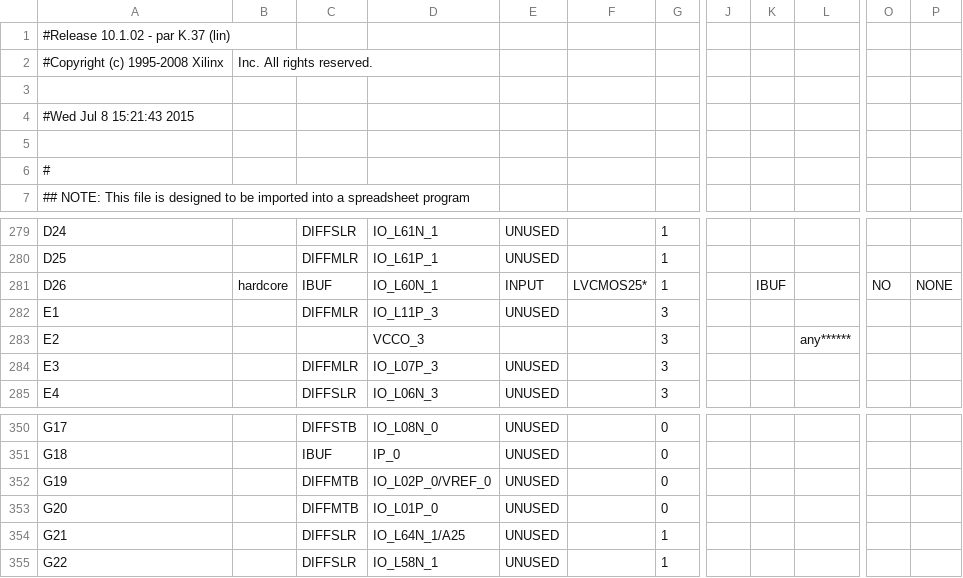
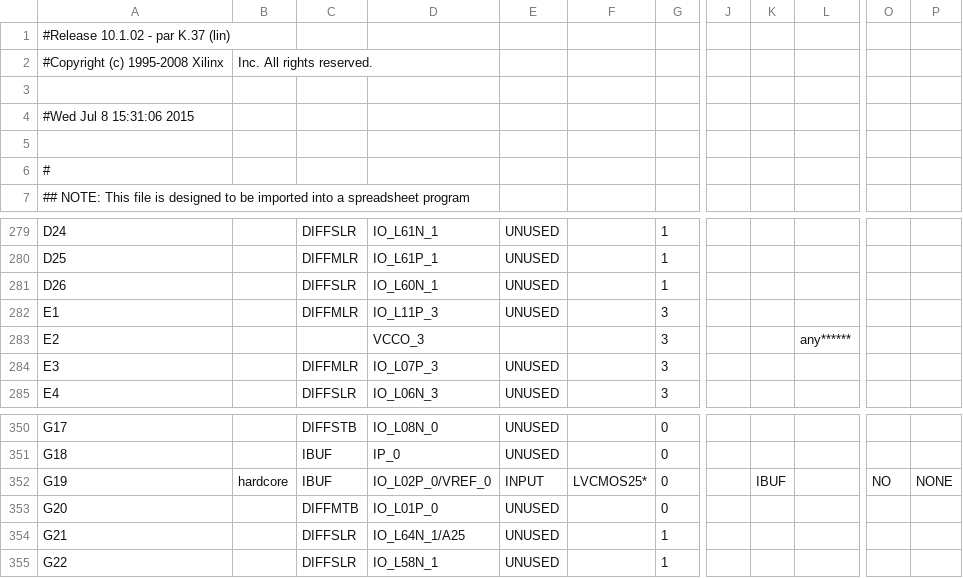
Before and after one commit to davidgreiner/BPTI, a CSV file: 05/prakti01_05_pong/entity_pong_pad.csv, drawn as a sheet; only a part is shown, gaps mark what is left out; the diff names each change by its address in the sheet, - before the commit and + after, or states it on an @@ line.

```diff
--- a/05/prakti01_05_pong/entity_pong_pad.csv
+++ b/05/prakti01_05_pong/entity_pong_pad.csv
-A4: #Wed Jul 8 15:21:43 2015
+A4: #Wed Jul 8 15:31:06 2015
-B281: hardcore
+B281: (empty)
-C281: IBUF
+C281: DIFFSLR
-E281: INPUT
+E281: UNUSED
-F281: LVCMOS25*
+F281: (empty)
-K281: IBUF
+K281: (empty)
-O281: NO
+O281: (empty)
-P281: NONE
+P281: (empty)
-B352: (empty)
+B352: hardcore
-C352: DIFFMTB
+C352: IBUF
-E352: UNUSED
+E352: INPUT
-F352: (empty)
+F352: LVCMOS25*
-K352: (empty)
+K352: IBUF
-O352: (empty)
+O352: NO
-P352: (empty)
+P352: NONE
```
Also changed, not shown: 34 other files.
